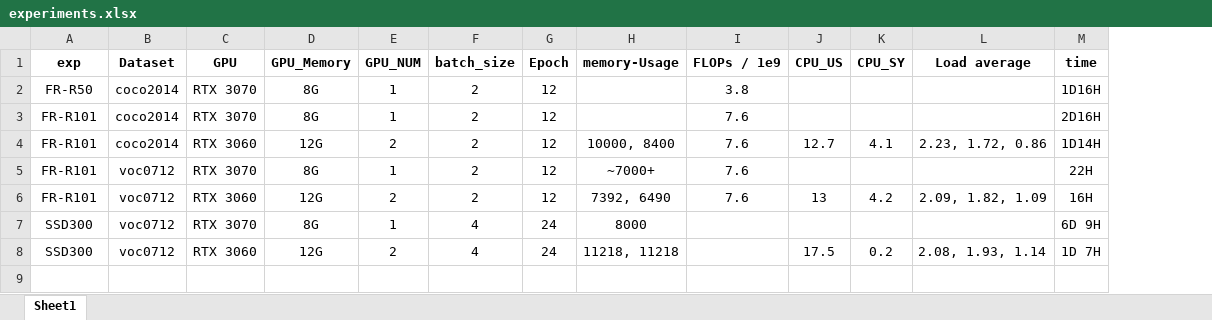
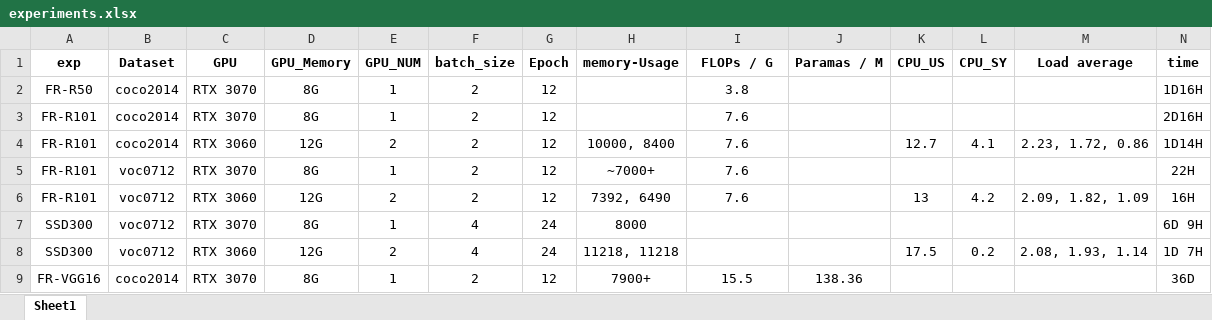
Before and after one commit to MciaR/aaod, an Excel workbook: records/experiments.xlsx, sheet Sheet1, drawn as a sheet; values as stored, in another font and other column widths than the file's, no borders; the diff names each change by its address in the sheet, - before the commit and + after, or states it on an @@ line.

```diff
--- a/records/experiments.xlsx (sheet Sheet1)
+++ b/records/experiments.xlsx (sheet Sheet1)
+column J (Paramas / M), empty
-I1: FLOPs / 1e9
+I1: FLOPs / G
+row 9: FR-VGG16 | coco2014 | RTX 3070 | 8G | 1 | 2 | 12 | 7900+ | 15.5 | 138.36 |  |  |  | 36D
```
Also changed, not shown: 8 other files.
